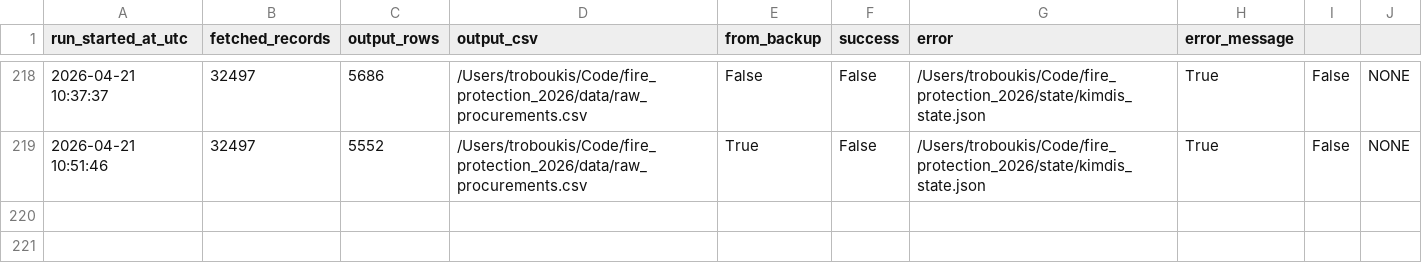
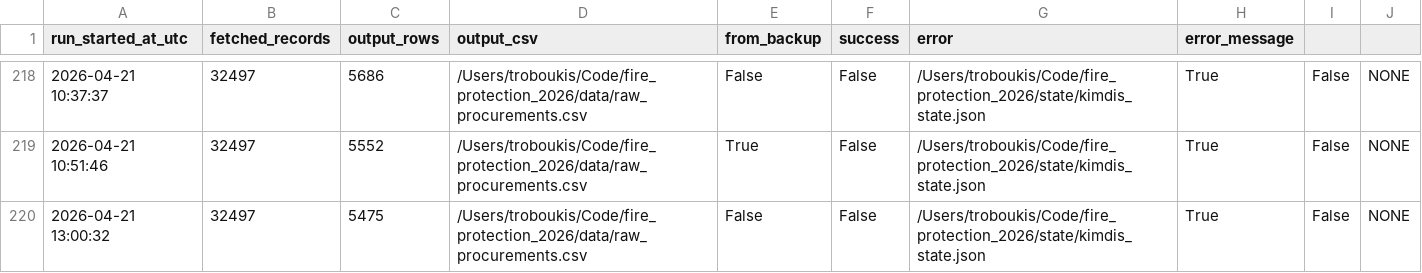
Before and after one commit to troboukis/2026_fire_protection, a CSV file: logs/kimdis_fetch_runs.csv, drawn as a sheet; only a part is shown, gaps mark what is left out; the diff names each change by its address in the sheet, - before the commit and + after, or states it on an @@ line.

```diff
--- a/logs/kimdis_fetch_runs.csv
+++ b/logs/kimdis_fetch_runs.csv
+row 220: 2026-04-21 13:00:32 | 32497 | 5475 | /Users/troboukis/Code/fire_protection_2026/data/raw_procurements.csv | False | False | /Users/troboukis/Code/fire_protection_2026/state/kimdis_state.json | True | False | NONE
```
Also changed, not shown: logs/fetch_runs.csv, logs/relevance_filter_runs.csv, 3 other files.
